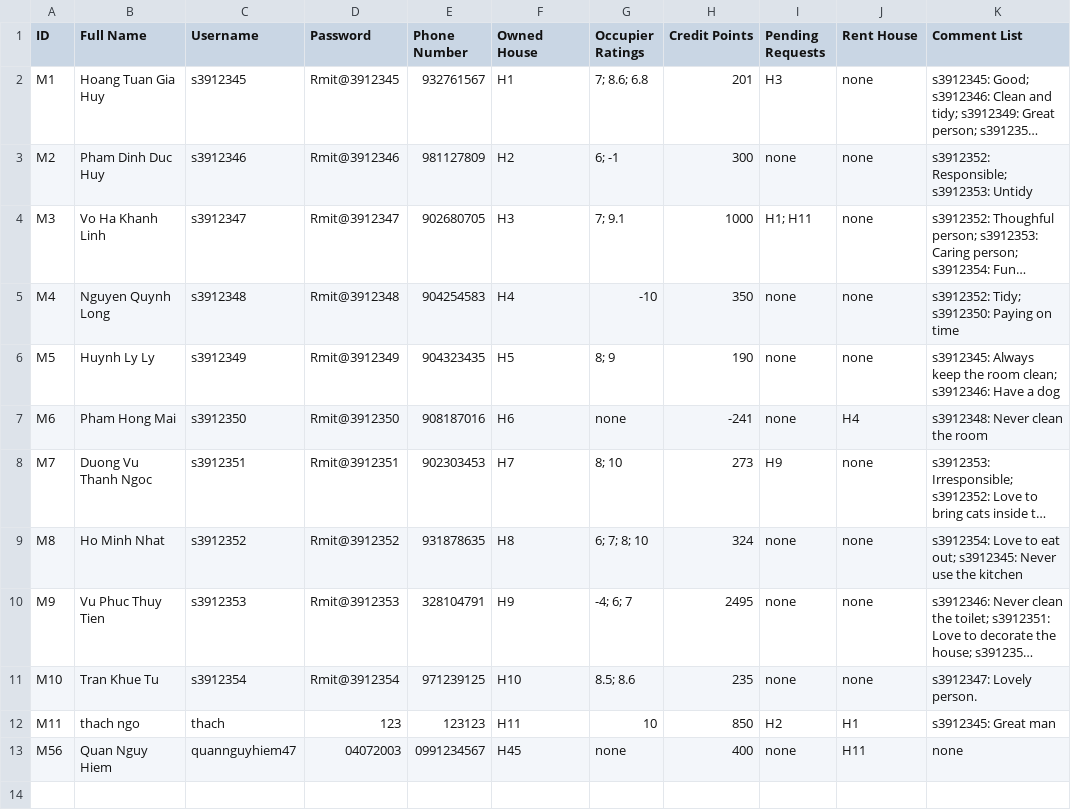
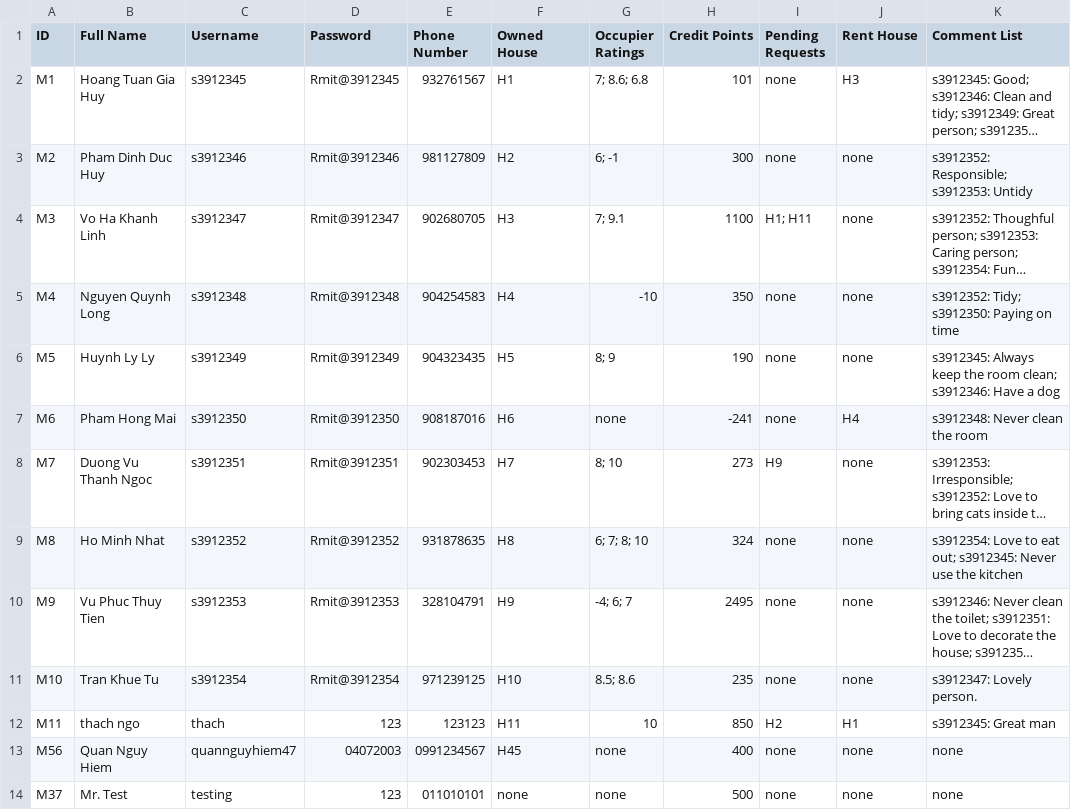
Before and after one commit to Ngoc-s3924496/EEET2482-COSC2082---Group-Assignment, a CSV file: Group_Project/Data/Members.csv, drawn as a sheet; long unchanged cells end in …; the diff names each change by its address in the sheet, - before the commit and + after, or states it on an @@ line.

```diff
--- a/Group_Project/Data/Members.csv
+++ b/Group_Project/Data/Members.csv
-H2 (Credit Points): 201
+H2 (Credit Points): 101
-I2 (Pending Requests): H3
+I2 (Pending Requests): none
-J2 (Rent House): none
+J2 (Rent House): H3
-H4 (Credit Points): 1000
+H4 (Credit Points): 1100
-J13 (Rent House): H11
+J13 (Rent House): none
+row 14: M37 | Mr. Test | testing | 123 | 011010101 | none | none | 500 | none | none | none
```
Also changed, not shown: Group_Project/Data/Houses.csv, 6 other files.
